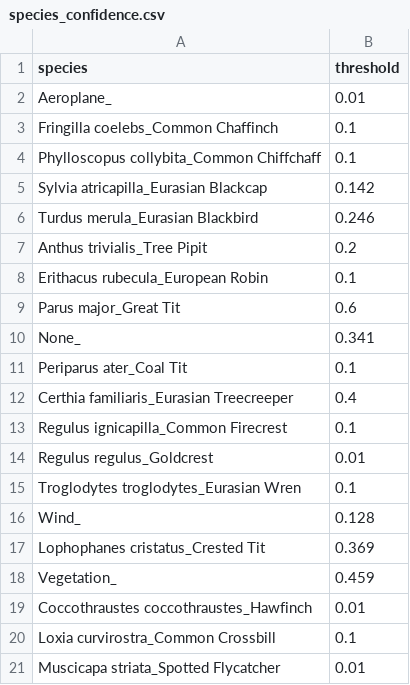
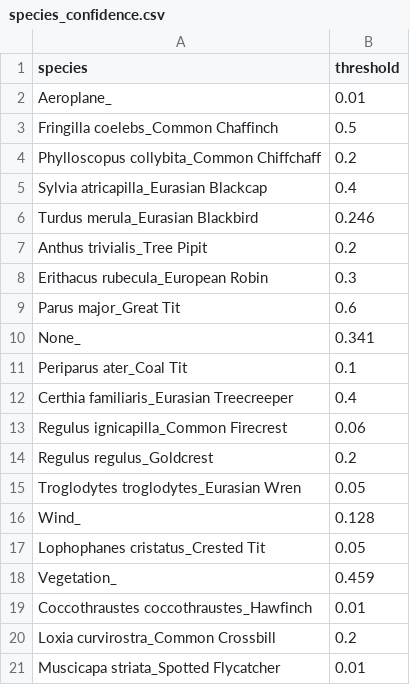
Before and after one commit to giacomoschiavo/bird_detection_monitor, a CSV file: data/species_confidence.csv, drawn as a sheet.

```diff
--- a/data/species_confidence.csv
+++ b/data/species_confidence.csv
@@ -2,8 +2,8 @@ species,threshold
 Aeroplane_,0.01
-Fringilla coelebs_Common Chaffinch,0.1
-Phylloscopus collybita_Common Chiffchaff,0.1
-Sylvia atricapilla_Eurasian Blackcap,0.142
+Fringilla coelebs_Common Chaffinch,0.5
+Phylloscopus collybita_Common Chiffchaff,0.2
+Sylvia atricapilla_Eurasian Blackcap,0.4
 Turdus merula_Eurasian Blackbird,0.246
 Anthus trivialis_Tree Pipit,0.2
-Erithacus rubecula_European Robin,0.1
+Erithacus rubecula_European Robin,0.3
 Parus major_Great Tit,0.6
@@ -12,10 +12,10 @@ Periparus ater_Coal Tit,0.1
 Certhia familiaris_Eurasian Treecreeper,0.4
-Regulus ignicapilla_Common Firecrest,0.1
-Regulus regulus_Goldcrest,0.01
-Troglodytes troglodytes_Eurasian Wren,0.1
+Regulus ignicapilla_Common Firecrest,0.06
+Regulus regulus_Goldcrest,0.2
+Troglodytes troglodytes_Eurasian Wren,0.05
 Wind_,0.128
-Lophophanes cristatus_Crested Tit,0.369
+Lophophanes cristatus_Crested Tit,0.05
 Vegetation_,0.459
 Coccothraustes coccothraustes_Hawfinch,0.01
-Loxia curvirostra_Common Crossbill,0.1
+Loxia curvirostra_Common Crossbill,0.2
 Muscicapa striata_Spotted Flycatcher,0.01
```
Also changed, not shown: 6 other files.
